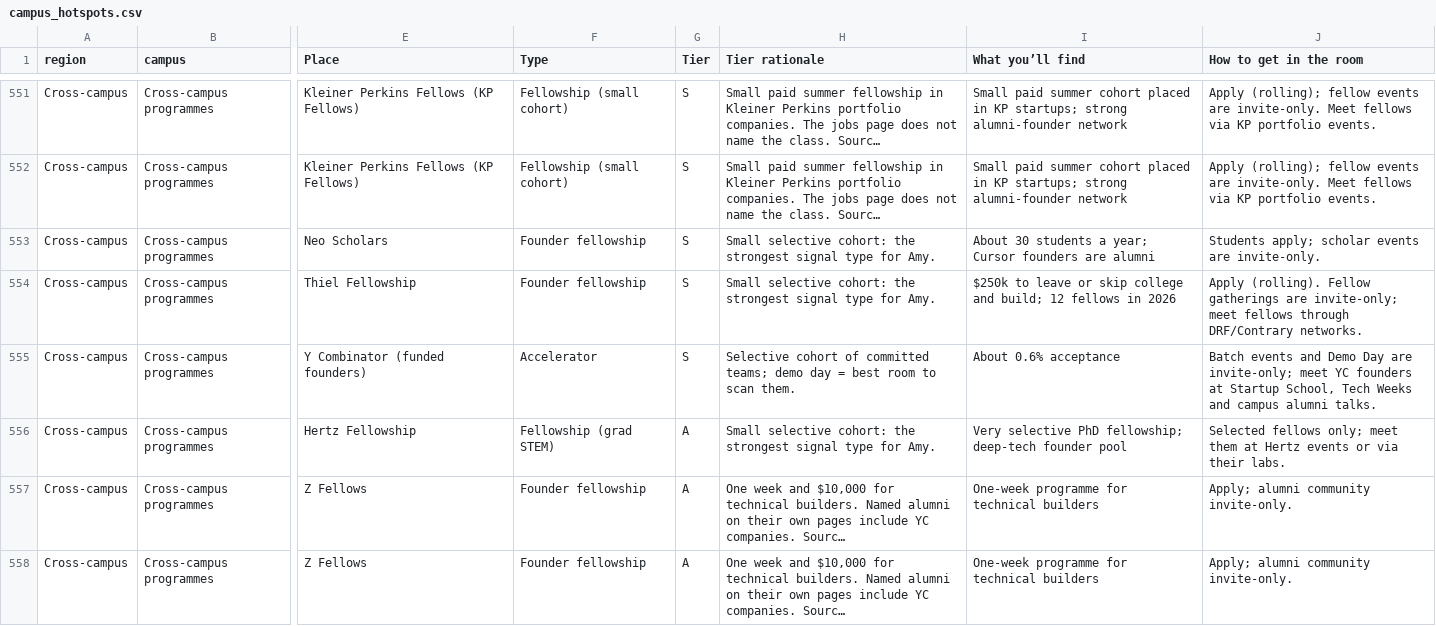
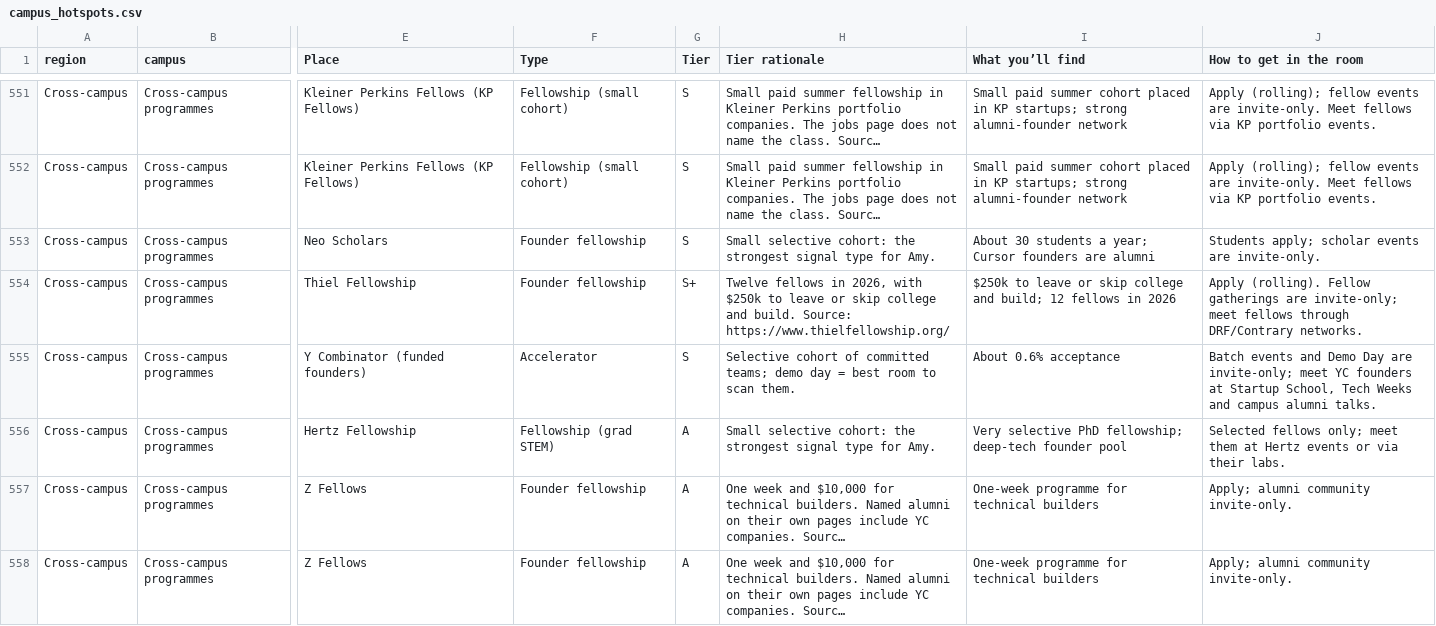
Before and after one commit to amyzhuang111/dorm-room-fund-scout, a CSV file: data/imports/campus_hotspots.csv, drawn as a sheet; only a part is shown, gaps mark what is left out; long unchanged cells end in …; the diff names each change by its address in the sheet, - before the commit and + after, or states it on an @@ line.

```diff
--- a/data/imports/campus_hotspots.csv
+++ b/data/imports/campus_hotspots.csv
-G554 (Tier): S
+G554 (Tier): S+
-H554 (Tier rationale): Small selective cohort: the strongest signal type for Amy.
+H554 (Tier rationale): Twelve fellows in 2026, with $250k to leave or skip college and build. Source: https://www.thielfellowship.org/
```
Also changed, not shown: 20 other files.
